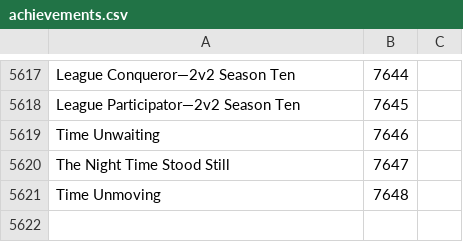
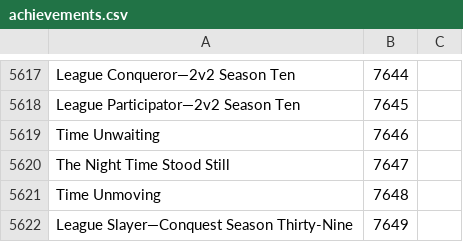
Before and after one commit to Pandraghon/gw2api-namesearch, a CSV file: en/achievements.csv, drawn as a sheet; only a part is shown, gaps mark what is left out.

```diff
--- a/en/achievements.csv
+++ b/en/achievements.csv
@@ -5621 +5621,2 @@
 "Time Unmoving",7648
+"League Slayer—Conquest Season Thirty-Nine",7649
```
Also changed, not shown: fr/achievements.csv, 2 other files.
